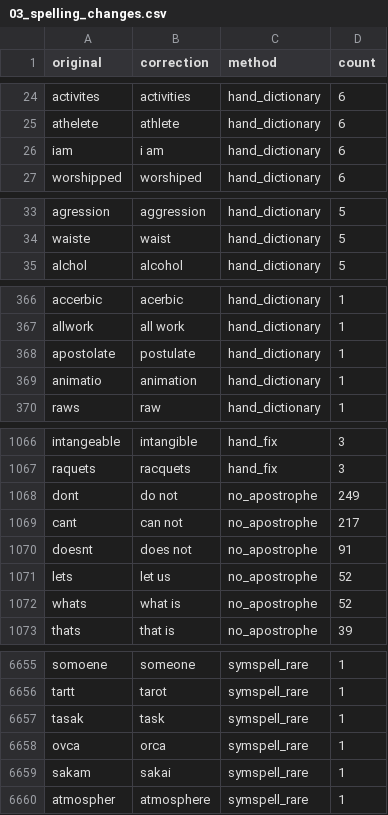
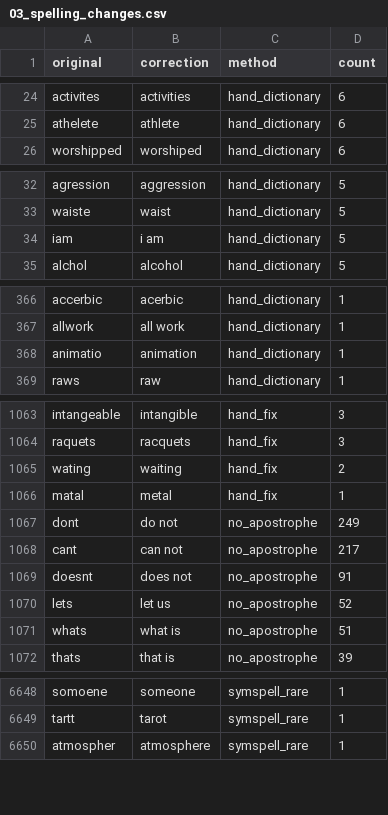
Before and after one commit to doomlab/FLT-Projects, a CSV file: processed/03_spelling_changes.csv, drawn as a sheet; only a part is shown, gaps mark what is left out; the diff covers the shown part only.

```diff
--- a/processed/03_spelling_changes.csv
+++ b/processed/03_spelling_changes.csv
@@ -25,3 +25,2 @@ activites,activities,hand_dictionary,6
 athelete,athlete,hand_dictionary,6
-iam,i am,hand_dictionary,6
 worshipped,worshiped,hand_dictionary,6
@@ -34,2 +33,3 @@ agression,aggression,hand_dictionary,5
 waiste,waist,hand_dictionary,5
+iam,i am,hand_dictionary,5
 alchol,alcohol,hand_dictionary,5
@@ -367,3 +367,2 @@ accerbic,acerbic,hand_dictionary,1
 allwork,all work,hand_dictionary,1
-apostolate,postulate,hand_dictionary,1
 animatio,animation,hand_dictionary,1
@@ -1067,2 +1064,4 @@ intangeable,intangible,hand_fix,3
 raquets,racquets,hand_fix,3
+wating,waiting,hand_fix,2
+matal,metal,hand_fix,1
 dont,do not,no_apostrophe,249
@@ -1071,3 +1070,3 @@ doesnt,does not,no_apostrophe,91
 lets,let us,no_apostrophe,52
-whats,what is,no_apostrophe,52
+whats,what is,no_apostrophe,51
 thats,that is,no_apostrophe,39
@@ -6656,5 +6649,2 @@ somoene,someone,symspell_rare,1
 tartt,tarot,symspell_rare,1
-tasak,task,symspell_rare,1
-ovca,orca,symspell_rare,1
-sakam,sakai,symspell_rare,1
 atmospher,atmosphere,symspell_rare,1
```
Also changed, not shown: 11 removed rows elsewhere in this file, processed/05_lemma_changes.csv, processed/08_empty_answers.csv, 34 other files.
